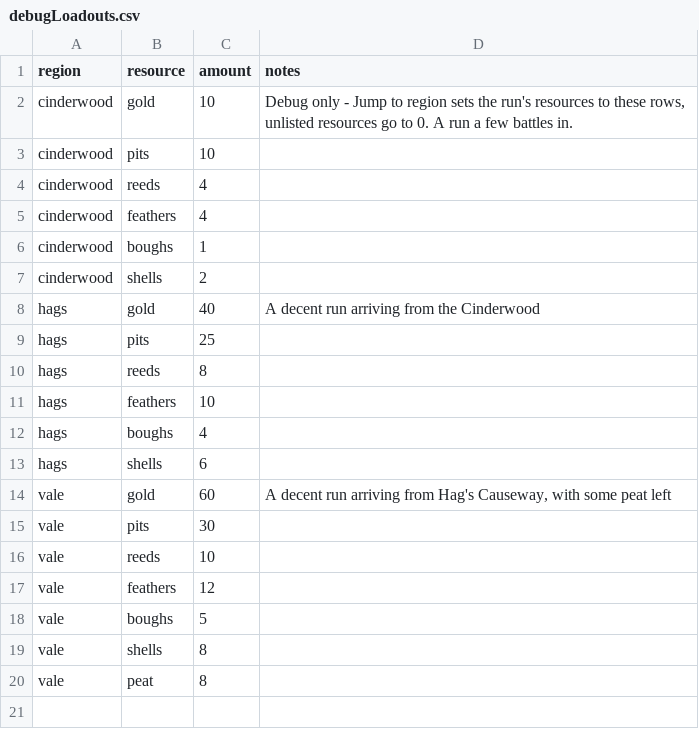
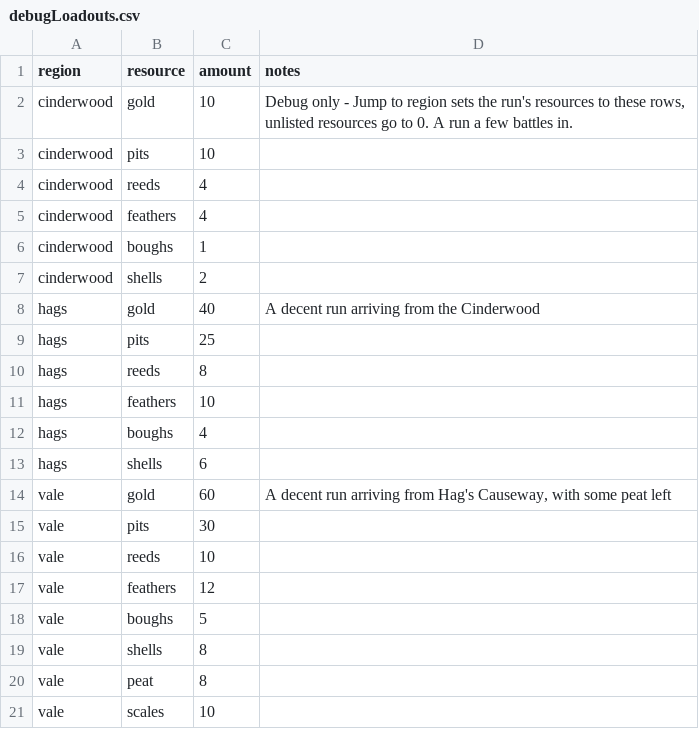
Before and after one commit to EsterMosevitzkyLis/Broceliande, a CSV file: data/debugLoadouts.csv, drawn as a sheet; the diff names each change by its address in the sheet, - before the commit and + after, or states it on an @@ line.

```diff
--- a/data/debugLoadouts.csv
+++ b/data/debugLoadouts.csv
+row 21: vale | scales | 10
```
